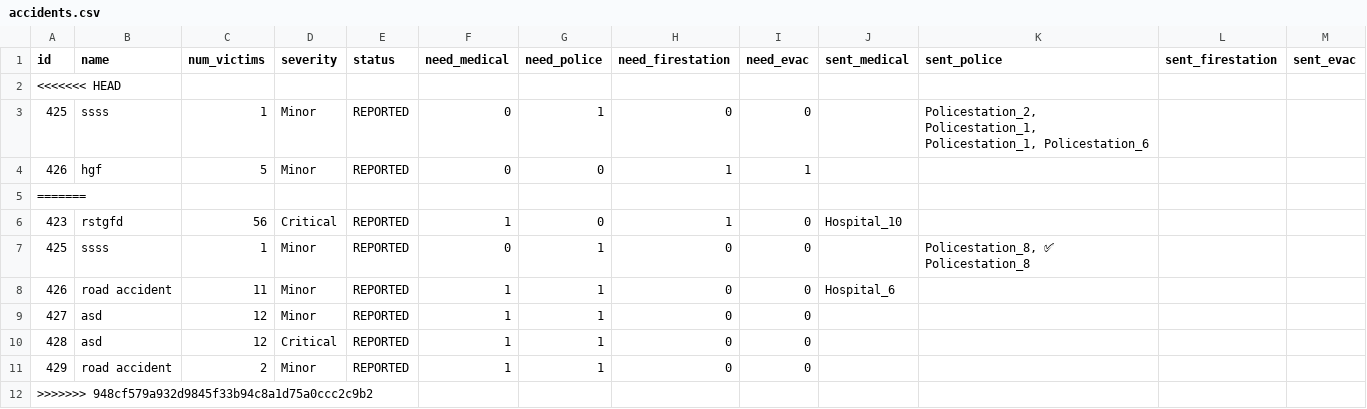
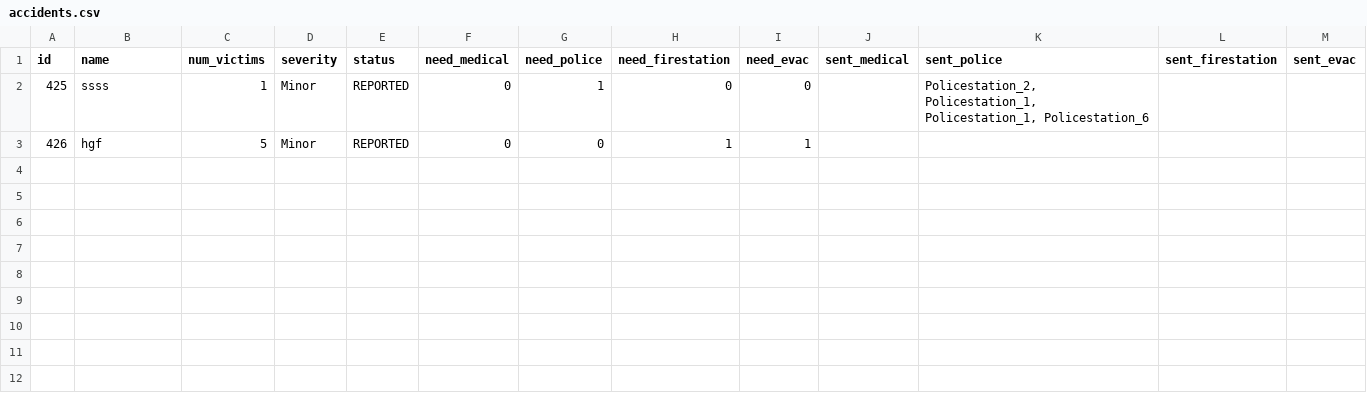
Before and after one commit to ShaunCipher/RescueNetv3, a CSV file: data/accidents.csv, drawn as a sheet; the diff names each change by its address in the sheet, - before the commit and + after, or states it on an @@ line.

```diff
--- a/data/accidents.csv
+++ b/data/accidents.csv
-row 2: <<<<<<< HEAD
-row 5: =======
-row 6: 423 | rstgfd | 56 | Critical | REPORTED | 1 | 0 | 1 | 0 | Hospital_10
-row 7: 425 | ssss | 1 | Minor | REPORTED | 0 | 1 | 0 | 0 |  | Policestation_8, ✅ Policestation_8
-row 8: 426 | road accident | 11 | Minor | REPORTED | 1 | 1 | 0 | 0 | Hospital_6
-row 9: 427 | asd | 12 | Minor | REPORTED | 1 | 1 | 0 | 0
-row 10: 428 | asd | 12 | Critical | REPORTED | 1 | 1 | 0 | 0
-row 11: 429 | road accident | 2 | Minor | REPORTED | 1 | 1 | 0 | 0
-row 12: >>>>>>> 948cf579a932d9845f33b94c8a1d75a0ccc2c9b2
```
Also changed, not shown: 12 other files.
